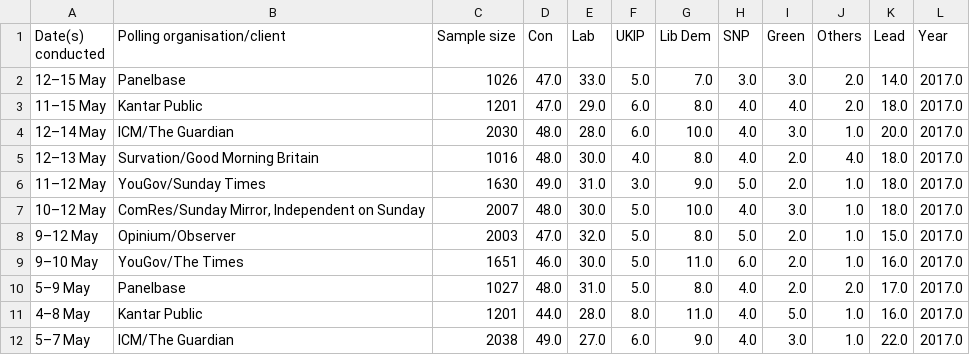
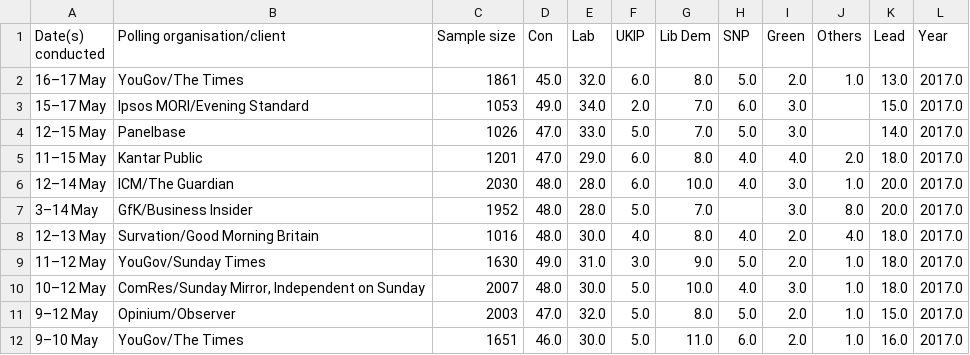
Before and after one commit to bbuluttekin/election_data_2017, a CSV file: opinion_polls.csv, drawn as a sheet; only a part is shown; the shorter side is filled out with more unchanged rows.

Commit message:
updated at 18/05/17

```diff
--- a/opinion_polls.csv
+++ b/opinion_polls.csv
@@ -2,5 +2,8 @@
 conducted",Polling organisation/client,Sample size,Con,Lab,UKIP,Lib Dem,SNP,Green,Others,Lead,Year
-12–15 May,Panelbase,1026,47.0,33.0,5.0,7.0,3.0,3.0,2.0,14.0,2017.0
+16–17 May,YouGov/The Times,1861,45.0,32.0,6.0,8.0,5.0,2.0,1.0,13.0,2017.0
+15–17 May,Ipsos MORI/Evening Standard,1053,49.0,34.0,2.0,7.0,6.0,3.0,,15.0,2017.0
+12–15 May,Panelbase,1026,47.0,33.0,5.0,7.0,5.0,3.0,,14.0,2017.0
 11–15 May,Kantar Public,1201,47.0,29.0,6.0,8.0,4.0,4.0,2.0,18.0,2017.0
 12–14 May,ICM/The Guardian,2030,48.0,28.0,6.0,10.0,4.0,3.0,1.0,20.0,2017.0
+3–14 May,GfK/Business Insider,1952,48.0,28.0,5.0,7.0,,3.0,8.0,20.0,2017.0
 12–13 May,Survation/Good Morning Britain,1016,48.0,30.0,4.0,8.0,4.0,2.0,4.0,18.0,2017.0
```
